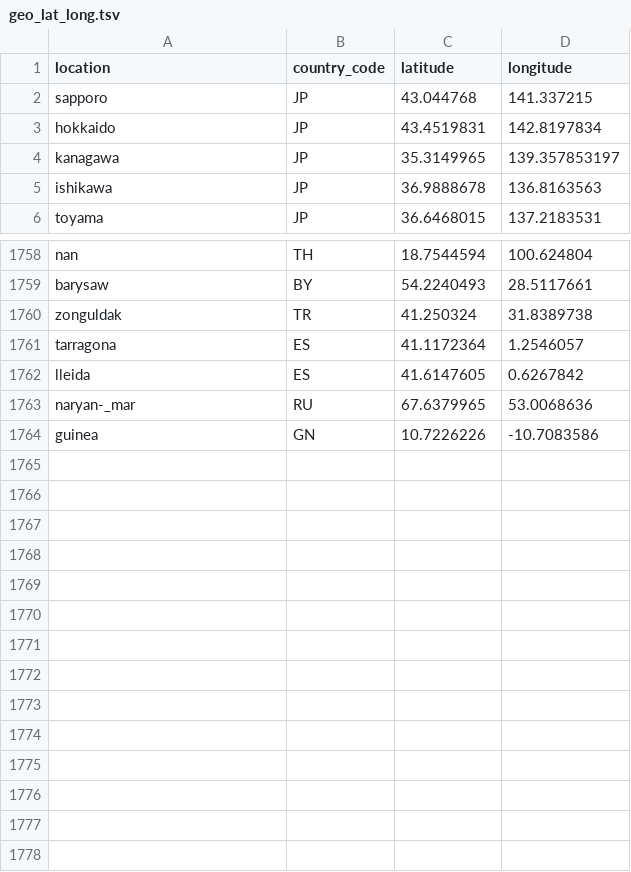
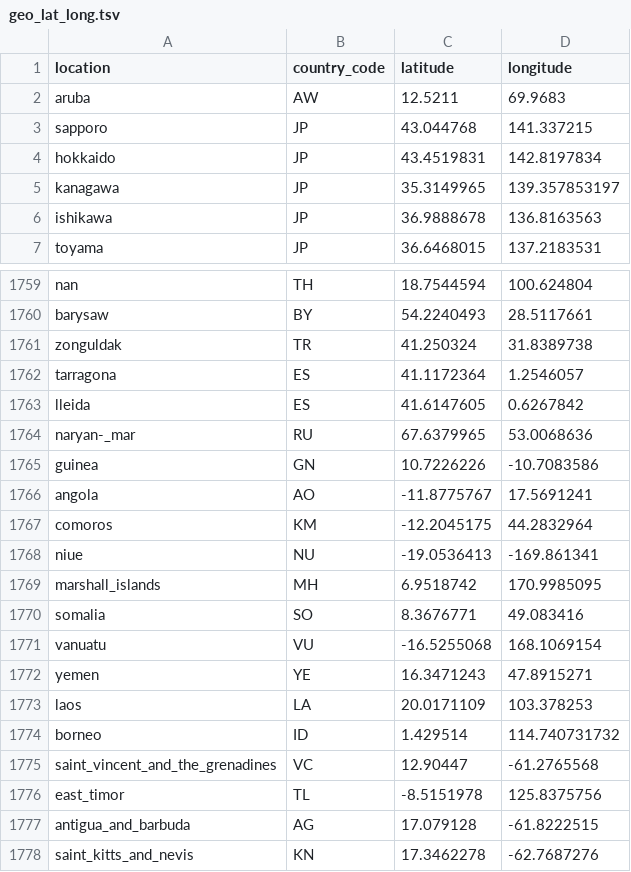
Before and after one commit to nextstrain/fauna, a TSV file: source-data/geo_lat_long.tsv, drawn as a sheet; only a part is shown, gaps mark what is left out.

```diff
--- a/source-data/geo_lat_long.tsv
+++ b/source-data/geo_lat_long.tsv
@@ -1,2 +1,3 @@
 location	country_code	latitude	longitude
+aruba	AW	12.5211	69.9683
 sapporo	JP	43.044768	141.337215
@@ -1764 +1765,14 @@ naryan-_mar	RU	67.6379965	53.0068636
 guinea	GN	10.7226226	-10.7083586
+angola	AO	-11.8775767	17.5691241
+comoros	KM	-12.2045175	44.2832964
+niue	NU	-19.0536413	-169.861341
+marshall_islands	MH	6.9518742	170.9985095
+somalia	SO	8.3676771	49.083416
+vanuatu	VU	-16.5255068	168.1069154
+yemen	YE	16.3471243	47.8915271
+laos	LA	20.0171109	103.378253
+borneo	ID	1.429514	114.740731732
+saint_vincent_and_the_grenadines	VC	12.90447	-61.2765568
+east_timor	TL	-8.5151978	125.8375756
+antigua_and_barbuda	AG	17.079128	-61.8222515
+saint_kitts_and_nevis	KN	17.3462278	-62.7687276
```
Also changed, not shown: source-data/geo_regions.tsv, source-data/geo_synonyms.tsv, 1 other file.
